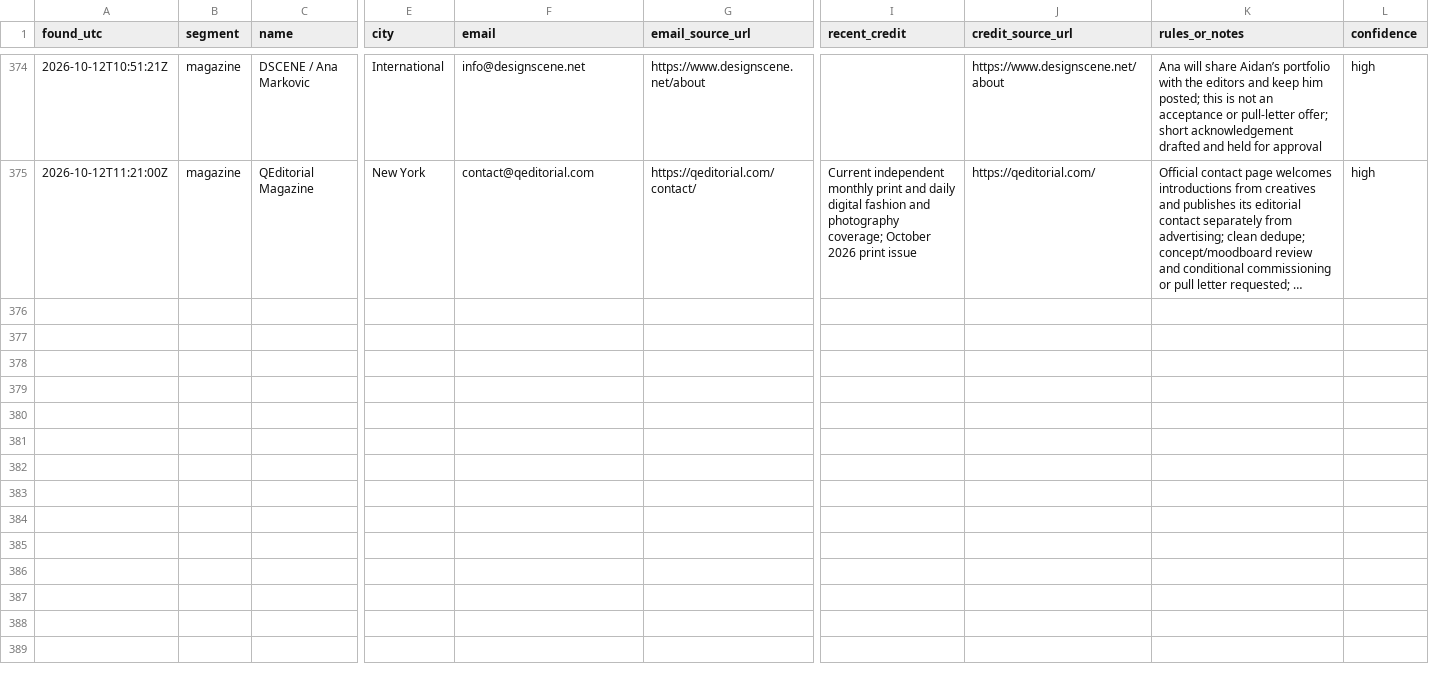
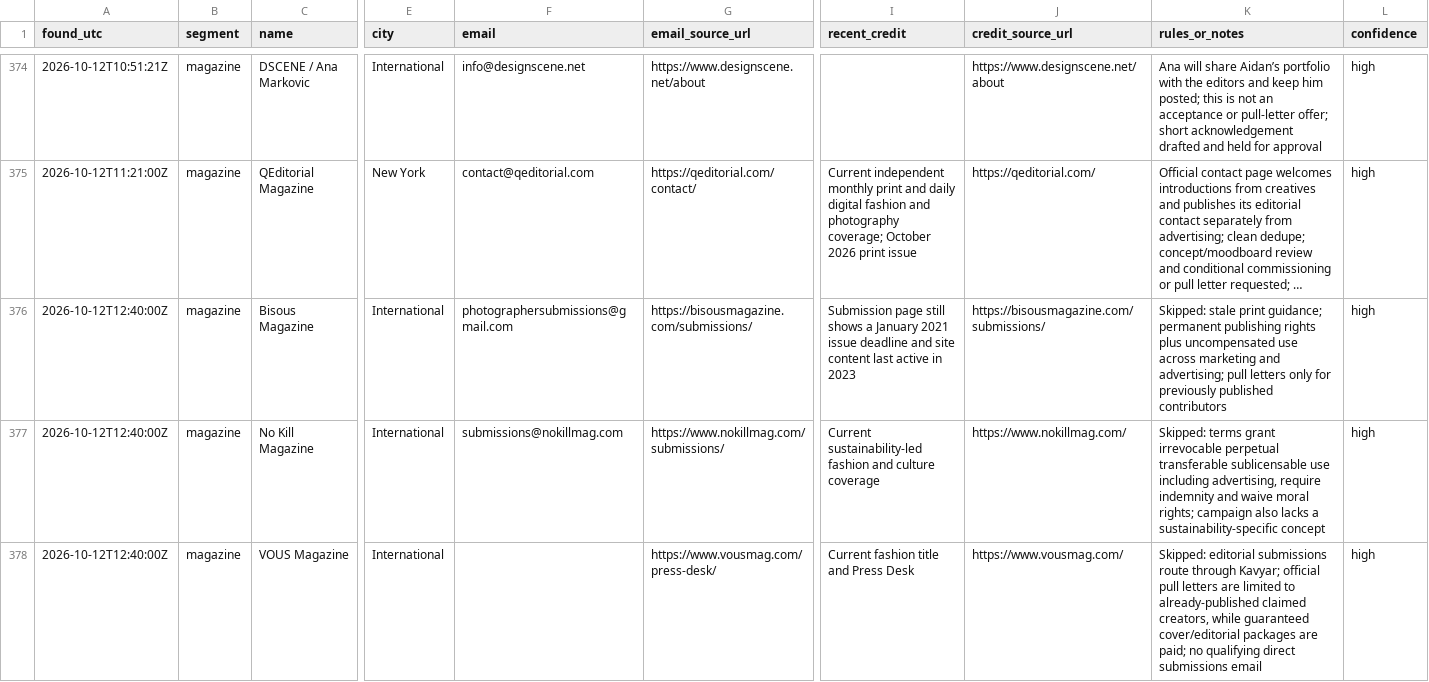
Before and after one commit to aidantorrence2/aidan-modern, a CSV file: marketing/outreach-log/leads.csv, drawn as a sheet; only a part is shown, gaps mark what is left out; long unchanged cells end in …; rows hold the shown columns only; the diff names each change by its address in the sheet, - before the commit and + after, or states it on an @@ line.

Commit message:
Log 12 Oct 12:40 outreach research exclusions

```diff
--- a/marketing/outreach-log/leads.csv
+++ b/marketing/outreach-log/leads.csv
+row 376: 2026-10-12T12:40:00Z | magazine | Bisous Magazine | International | photographersubmissions@gmail.com | https://bisousmagazine.com/submissions/ | Submission page still shows a January 2021 issue deadline and site content last active in 2023 | https://bisousmagazine.com/submissions/ | Skipped: stale print guidance; permanent publishing rights plus uncompensated use across marketing and advertising; pull letters only for previously published contributors | high
+row 377: 2026-10-12T12:40:00Z | magazine | No Kill Magazine | International | submissions@nokillmag.com | https://www.nokillmag.com/submissions/ | Current sustainability-led fashion and culture coverage | https://www.nokillmag.com/ | Skipped: terms grant irrevocable perpetual transferable sublicensable use including advertising, require indemnity and waive moral rights; campaign also lacks a sustainability-specific concept | high
+row 378: 2026-10-12T12:40:00Z | magazine | VOUS Magazine | International |  | https://www.vousmag.com/press-desk/ | Current fashion title and Press Desk | https://www.vousmag.com/ | Skipped: editorial submissions route through Kavyar; official pull letters are limited to already-published claimed creators, while guaranteed cover/editorial packages are paid; no qualifying direct submissions email | high
```
